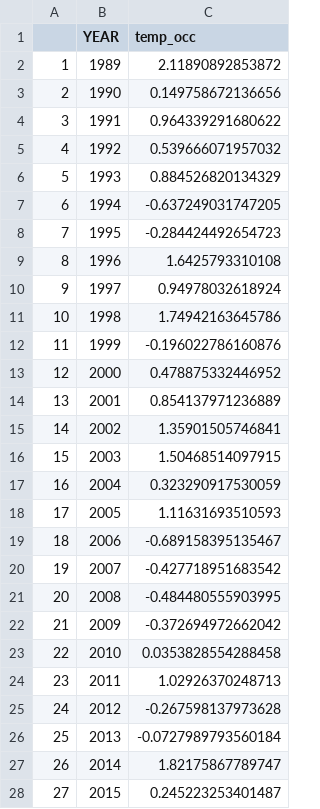
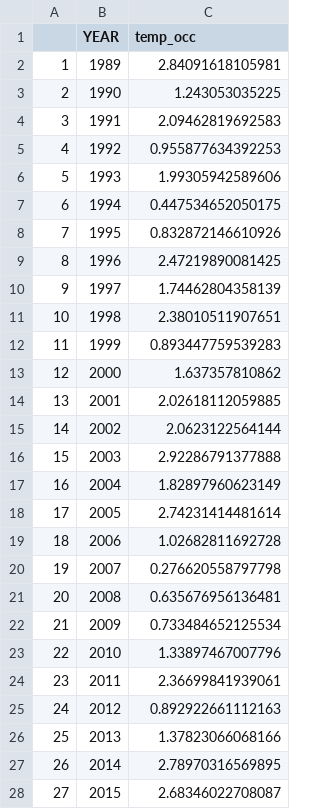
Before and after one commit to eryznar/Opilio.maturity.research, a CSV file: Maturity research/Data/BT_occupied.csv, drawn as a sheet; only a part is shown; the diff covers the shown part only.

```diff
--- a/Maturity research/Data/BT_occupied.csv
+++ b/Maturity research/Data/BT_occupied.csv
@@ -1,28 +1,28 @@
 "","YEAR","temp_occ"
-"1",1989,2.11890892853872
-"2",1990,0.149758672136656
-"3",1991,0.964339291680622
-"4",1992,0.539666071957032
-"5",1993,0.884526820134329
-"6",1994,-0.637249031747205
-"7",1995,-0.284424492654723
-"8",1996,1.6425793310108
-"9",1997,0.94978032618924
-"10",1998,1.74942163645786
-"11",1999,-0.196022786160876
-"12",2000,0.478875332446952
-"13",2001,0.854137971236889
-"14",2002,1.35901505746841
-"15",2003,1.50468514097915
-"16",2004,0.323290917530059
-"17",2005,1.11631693510593
-"18",2006,-0.689158395135467
-"19",2007,-0.427718951683542
-"20",2008,-0.484480555903995
-"21",2009,-0.372694972662042
-"22",2010,0.0353828554288458
-"23",2011,1.02926370248713
-"24",2012,-0.267598137973628
-"25",2013,-0.0727989793560184
-"26",2014,1.82175867789747
-"27",2015,0.245223253401487
+"1",1989,2.84091618105981
+"2",1990,1.243053035225
+"3",1991,2.09462819692583
+"4",1992,0.955877634392253
+"5",1993,1.99305942589606
+"6",1994,0.447534652050175
+"7",1995,0.832872146610926
+"8",1996,2.47219890081425
+"9",1997,1.74462804358139
+"10",1998,2.38010511907651
+"11",1999,0.893447759539283
+"12",2000,1.637357810862
+"13",2001,2.02618112059885
+"14",2002,2.0623122564144
+"15",2003,2.92286791377888
+"16",2004,1.82897960623149
+"17",2005,2.74231414481614
+"18",2006,1.02682811692728
+"19",2007,0.276620558797798
+"20",2008,0.635676956136481
+"21",2009,0.733484652125534
+"22",2010,1.33897467007796
+"23",2011,2.36699841939061
+"24",2012,0.892922661112163
+"25",2013,1.37823066068166
+"26",2014,2.78970316569895
+"27",2015,2.68346022708087
```
Also changed, not shown: 9 edited cells elsewhere in this file, Maturity research/Data/BT_occupied_females.csv, 7 other files.
